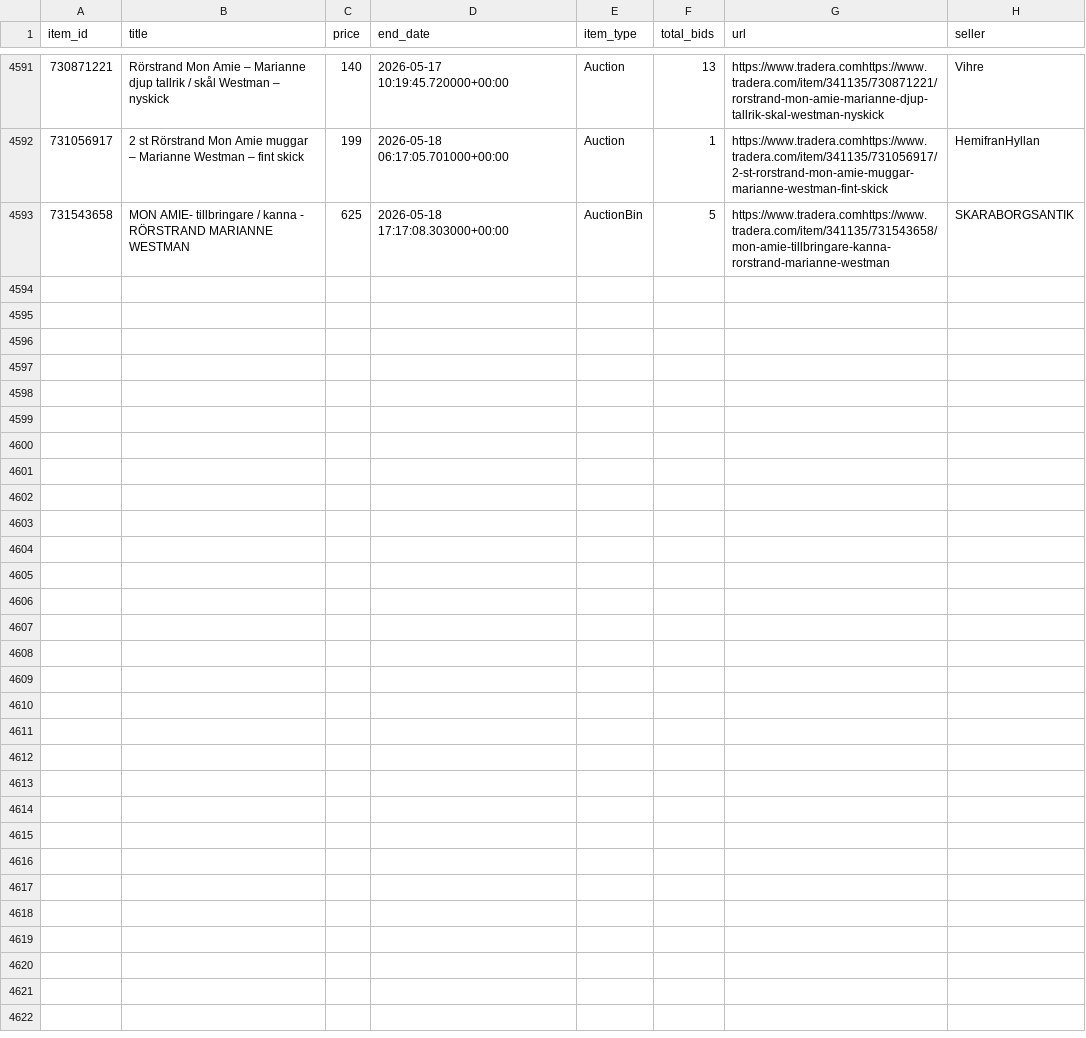
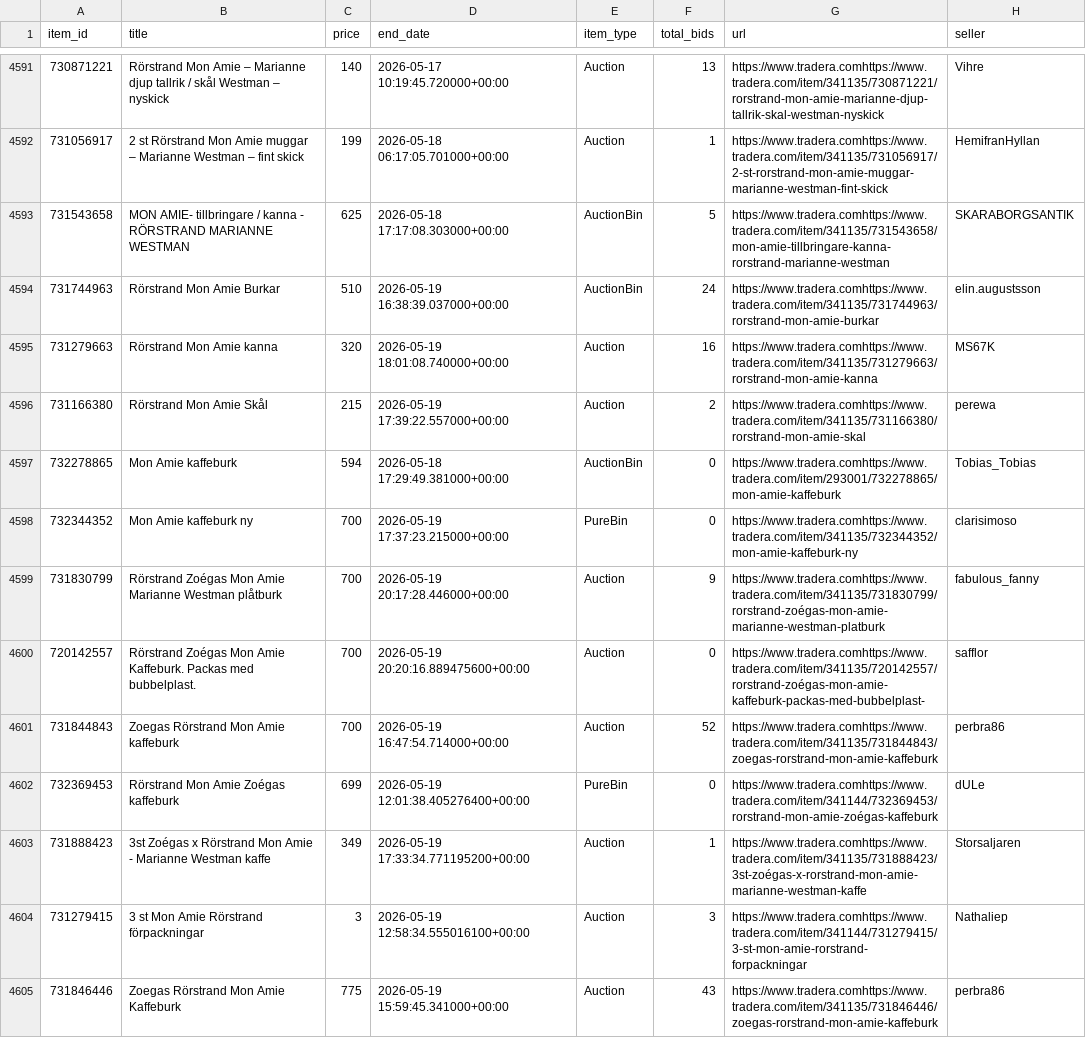
Before and after one commit to openerlab/openerlab.github.io, a CSV file: mon-amie/data/listings.csv, drawn as a sheet; only a part is shown, gaps mark what is left out.

```diff
--- a/mon-amie/data/listings.csv
+++ b/mon-amie/data/listings.csv
@@ -4593 +4593,13 @@ item_id,title,price,end_date,item_type,total_bids,url,seller
 731543658,MON AMIE- tillbringare / kanna - RÖRSTRAND MARIANNE WESTMAN,625,2026-05-18 17:17:08.303000+00:00,AuctionBin,5,https://www.tradera.comhttps://www.tradera.com/item/341135/731543658/mon-amie-tillbringare-kanna-rorstrand-marianne-westman,SKARABORGSANTIK
+731744963,Rörstrand Mon Amie Burkar,510,2026-05-19 16:38:39.037000+00:00,AuctionBin,24,https://www.tradera.comhttps://www.tradera.com/item/341135/731744963/rorstrand-mon-amie-burkar,elin.augustsson
+731279663,Rörstrand Mon Amie kanna,320,2026-05-19 18:01:08.740000+00:00,Auction,16,https://www.tradera.comhttps://www.tradera.com/item/341135/731279663/rorstrand-mon-amie-kanna,MS67K
+731166380,Rörstrand Mon Amie Skål,215,2026-05-19 17:39:22.557000+00:00,Auction,2,https://www.tradera.comhttps://www.tradera.com/item/341135/731166380/rorstrand-mon-amie-skal,perewa
+732278865,Mon Amie kaffeburk,594,2026-05-18 17:29:49.381000+00:00,AuctionBin,0,https://www.tradera.comhttps://www.tradera.com/item/293001/732278865/mon-amie-kaffeburk,Tobias_Tobias
+732344352,Mon Amie kaffeburk ny,700,2026-05-19 17:37:23.215000+00:00,PureBin,0,https://www.tradera.comhttps://www.tradera.com/item/341135/732344352/mon-amie-kaffeburk-ny,clarisimoso
+731830799,Rörstrand Zoégas Mon Amie Marianne Westman plåtburk,700,2026-05-19 20:17:28.446000+00:00,Auction,9,https://www.tradera.comhttps://www.tradera.com/item/341135/731830799/rorstrand-zoégas-mon-amie-marianne-westman-platburk,fabulous_fanny
+720142557,Rörstrand Zoégas Mon Amie Kaffeburk. Packas med bubbelplast.,700,2026-05-19 20:20:16.889475600+00:00,Auction,0,https://www.tradera.comhttps://www.tradera.com/item/341135/720142557/rorstrand-zoégas-mon-amie-kaffeburk-packas-med-bubbelplast-,safflor
+731844843,Zoegas Rörstrand Mon Amie kaffeburk,700,2026-05-19 16:47:54.714000+00:00,Auction,52,https://www.tradera.comhttps://www.tradera.com/item/341135/731844843/zoegas-rorstrand-mon-amie-kaffeburk,perbra86
+732369453,Rörstrand Mon Amie Zoégas kaffeburk,699,2026-05-19 12:01:38.405276400+00:00,PureBin,0,https://www.tradera.comhttps://www.tradera.com/item/341144/732369453/rorstrand-mon-amie-zoégas-kaffeburk,dULe
+731888423,3st Zoégas x Rörstrand Mon Amie - Marianne Westman kaffe,349,2026-05-19 17:33:34.771195200+00:00,Auction,1,https://www.tradera.comhttps://www.tradera.com/item/341135/731888423/3st-zoégas-x-rorstrand-mon-amie-marianne-westman-kaffe,Storsaljaren
+731279415,3 st Mon Amie Rörstrand förpackningar,3,2026-05-19 12:58:34.555016100+00:00,Auction,3,https://www.tradera.comhttps://www.tradera.com/item/341144/731279415/3-st-mon-amie-rorstrand-forpackningar,Nathaliep
+731846446,Zoegas Rörstrand Mon Amie Kaffeburk,775,2026-05-19 15:59:45.341000+00:00,Auction,43,https://www.tradera.comhttps://www.tradera.com/item/341135/731846446/zoegas-rorstrand-mon-amie-kaffeburk,perbra86
```
Also changed, not shown: 2 other files.
